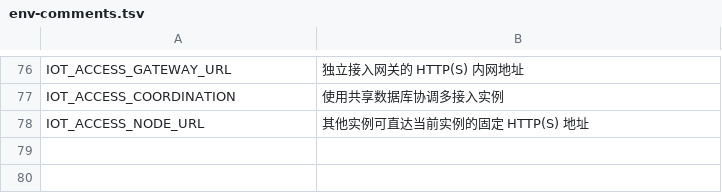
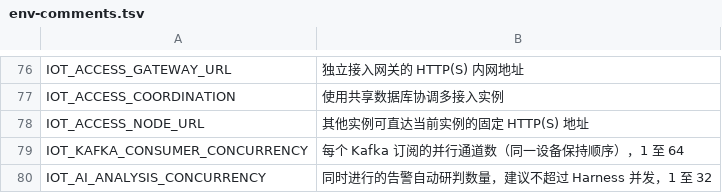
Before and after one commit to Jokerboozp/TorchLink, a TSV file: scripts/lib/env-comments.tsv, drawn as a sheet; only a part is shown, gaps mark what is left out.

```diff
--- a/scripts/lib/env-comments.tsv
+++ b/scripts/lib/env-comments.tsv
@@ -78 +78,3 @@ IOT_ACCESS_COORDINATION	使用共享数据库协调多接入实例
 IOT_ACCESS_NODE_URL	其他实例可直达当前实例的固定 HTTP(S) 地址
+IOT_KAFKA_CONSUMER_CONCURRENCY	每个 Kafka 订阅的并行通道数（同一设备保持顺序），1 至 64
+IOT_AI_ANALYSIS_CONCURRENCY	同时进行的告警自动研判数量，建议不超过 Harness 并发，1 至 32
```
Also changed, not shown: 17 other files.
